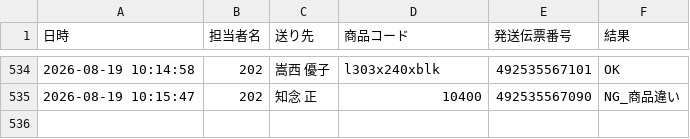
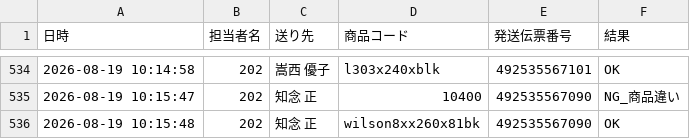
Before and after one commit to hirono-s1015/picking-app, a CSV file: logs/log_2026_08_202.csv, drawn as a sheet; only a part is shown, gaps mark what is left out; the diff names each change by its address in the sheet, - before the commit and + after, or states it on an @@ line.

Commit message:
[log] 492535567090 OK

```diff
--- a/logs/log_2026_08_202.csv
+++ b/logs/log_2026_08_202.csv
+row 536: 2026-08-19 10:15:48 | 202 | 知念 正 | wilson8xx260x81bk | 492535567090 | OK
```
